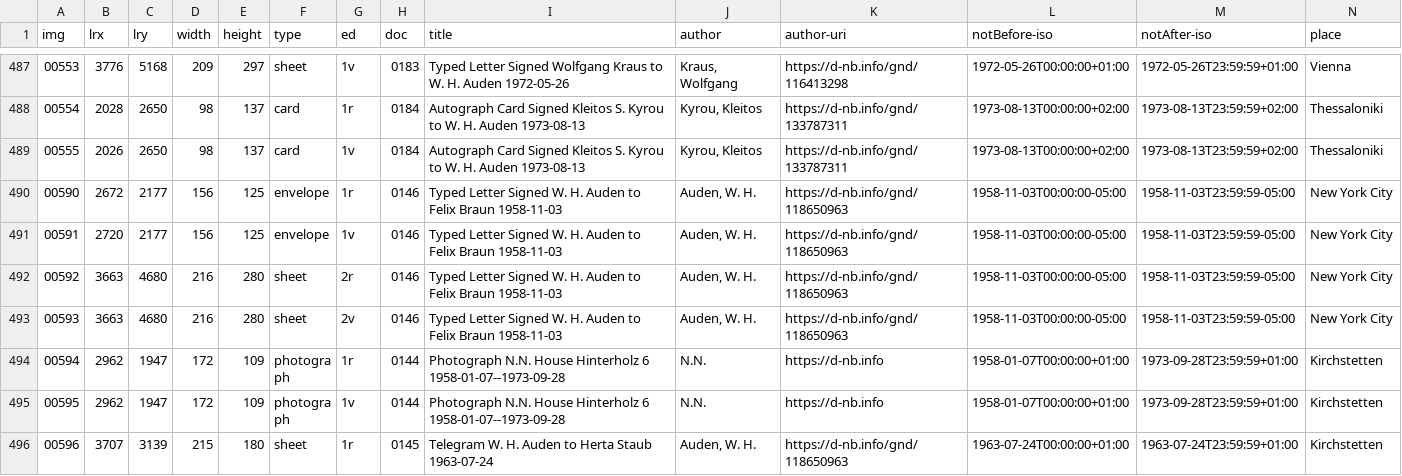
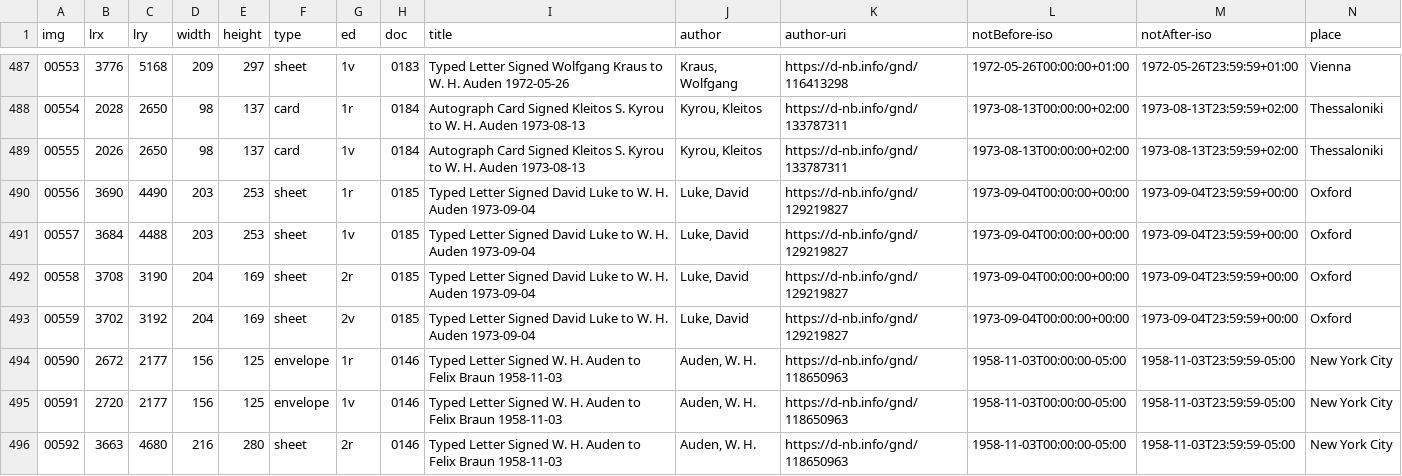
Before and after one commit to auden-in-austria-digital/aad-data, a CSV file: metadata/csv/input_img_id.csv, drawn as a sheet; only a part is shown, gaps mark what is left out; the shorter side is filled out with more unchanged rows; rows hold the shown columns only; the diff names each change by its address in the sheet, - before the commit and + after, or states it on an @@ line.

Commit message:
create metadata for images 00556-00559

```diff
--- a/metadata/csv/input_img_id.csv
+++ b/metadata/csv/input_img_id.csv
+row 490: 00556 | 3690 | 4490 | 203 | 253 | sheet | 1r | 0185 | Typed Letter Signed David Luke to W. H. Auden 1973-09-04 | Luke, David | https://d-nb.info/gnd/129219827 | 1973-09-04T00:00:00+00:00 | 1973-09-04T23:59:59+00:00 | Oxford
+row 491: 00557 | 3684 | 4488 | 203 | 253 | sheet | 1v | 0185 | Typed Letter Signed David Luke to W. H. Auden 1973-09-04 | Luke, David | https://d-nb.info/gnd/129219827 | 1973-09-04T00:00:00+00:00 | 1973-09-04T23:59:59+00:00 | Oxford
+row 492: 00558 | 3708 | 3190 | 204 | 169 | sheet | 2r | 0185 | Typed Letter Signed David Luke to W. H. Auden 1973-09-04 | Luke, David | https://d-nb.info/gnd/129219827 | 1973-09-04T00:00:00+00:00 | 1973-09-04T23:59:59+00:00 | Oxford
+row 493: 00559 | 3702 | 3192 | 204 | 169 | sheet | 2v | 0185 | Typed Letter Signed David Luke to W. H. Auden 1973-09-04 | Luke, David | https://d-nb.info/gnd/129219827 | 1973-09-04T00:00:00+00:00 | 1973-09-04T23:59:59+00:00 | Oxford
```
